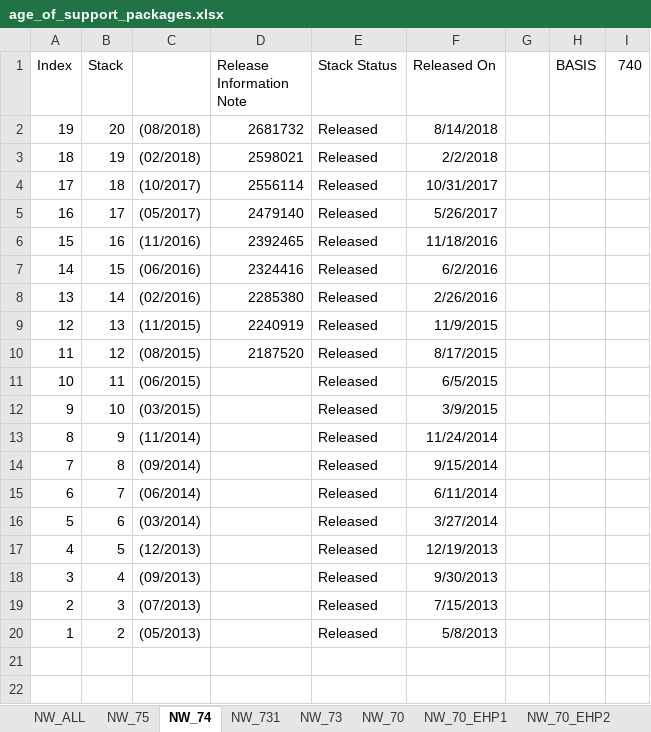
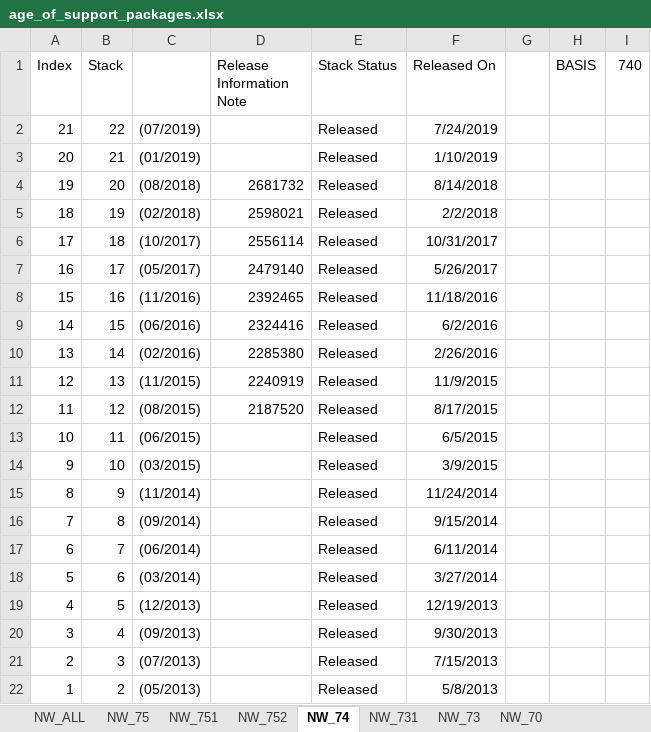
Before and after one commit to SAP-samples/frun-csa-policies-best-practices, an Excel workbook: MiscPolicies/ABAPSPStackAge/age_of_support_packages.xlsx, sheet NW_74, drawn as a sheet; values as stored, in another font and other column widths than the file's, no borders; the diff names each change by its address in the sheet, - before the commit and + after, or states it on an @@ line.

```diff
--- a/MiscPolicies/ABAPSPStackAge/age_of_support_packages.xlsx (sheet NW_74)
+++ b/MiscPolicies/ABAPSPStackAge/age_of_support_packages.xlsx (sheet NW_74)
+row 2: 21 | 22 | (07/2019) |  | Released | 7/24/2019
+row 3: 20 | 21 | (01/2019) |  | Released | 1/10/2019
```
Also changed, not shown: sheet NW_ALL, sheet NW_751, sheet NW_752, sheet NW_75, sheet NW_70_EHP2, sheet NW_73, 2 more sheets, other sheet tabs, 6 other files.
